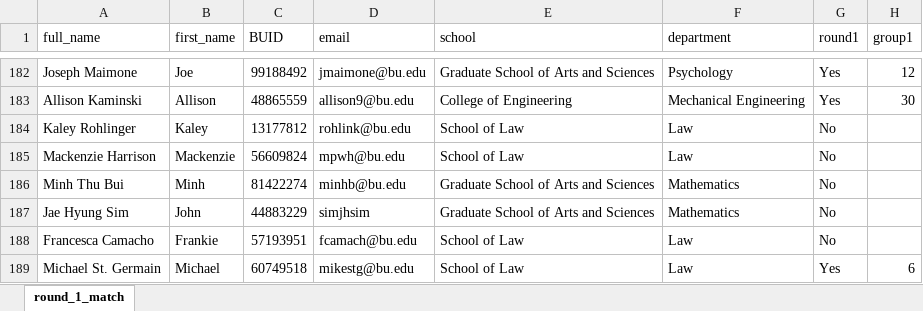
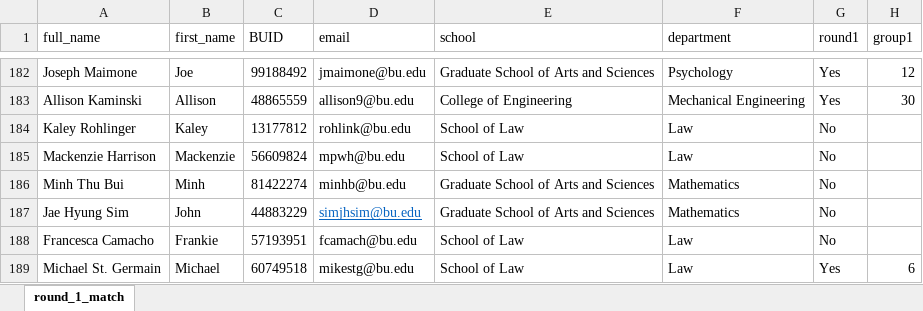
Before and after one commit to williamsaunders/BU_grad_trios, an Excel workbook: Fall2022_program/round_1_match.xlsx, sheet round_1_match, drawn as a sheet; only a part is shown, gaps mark what is left out; values as stored, in another font and other column widths than the file's, no borders; the diff names each change by its address in the sheet, - before the commit and + after, or states it on an @@ line.

Commit message:
added fall2022 program files

```diff
--- a/Fall2022_program/round_1_match.xlsx (sheet round_1_match)
+++ b/Fall2022_program/round_1_match.xlsx (sheet round_1_match)
-D187 (email): simjhsim
+D187 (email): simjhsim@bu.edu
@@ D187 underline: off → on, text colour: black → #0563C1 @@
```
Also changed, not shown: 15 other files.
